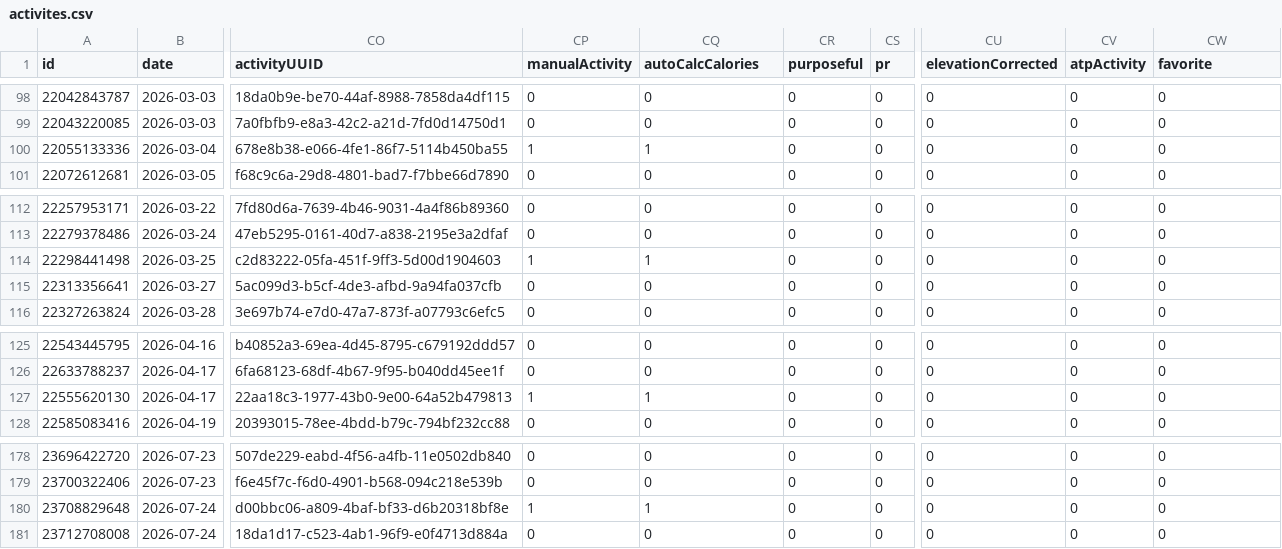
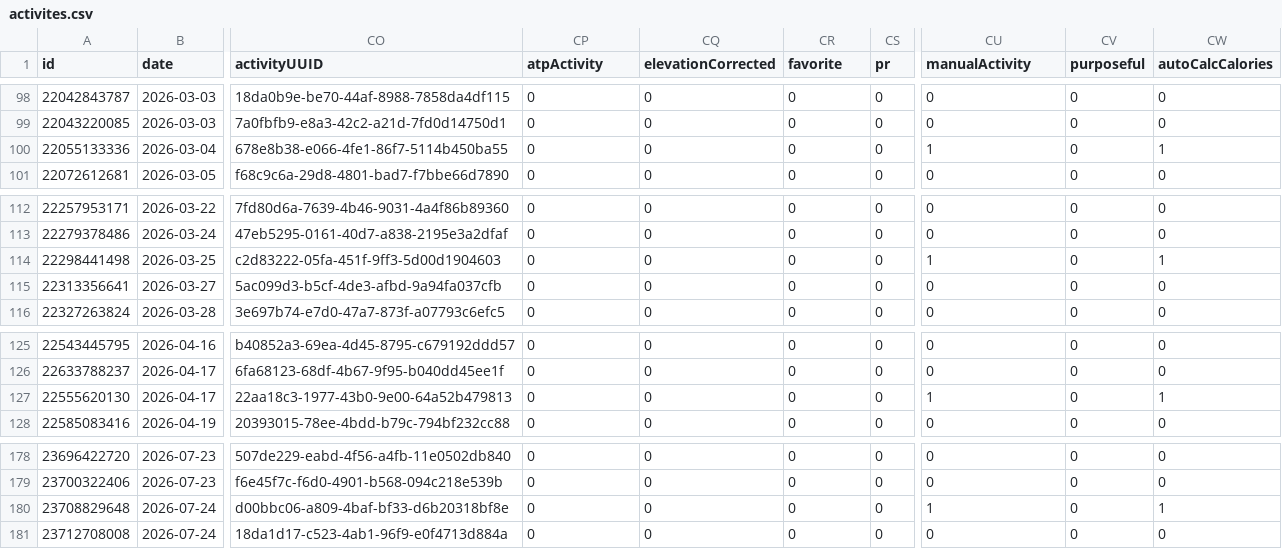
Before and after one commit to nicolasmahut-ui/garmin-data, a CSV file: activites.csv, drawn as a sheet; only a part is shown, gaps mark what is left out; the diff covers the shown part only; the diff names each change by its address in the sheet, - before the commit and + after, or states it on an @@ line.

```diff
--- a/activites.csv
+++ b/activites.csv
-CP1: manualActivity
+CP1: atpActivity
-CQ1: autoCalcCalories
+CQ1: elevationCorrected
-CR1: purposeful
+CR1: favorite
-CU1: elevationCorrected
+CU1: manualActivity
-CV1: atpActivity
+CV1: purposeful
-CW1: favorite
+CW1: autoCalcCalories
-CP100 (atpActivity): 1
+CP100 (atpActivity): 0
-CQ100 (elevationCorrected): 1
+CQ100 (elevationCorrected): 0
-CU100 (manualActivity): 0
+CU100 (manualActivity): 1
-CW100 (autoCalcCalories): 0
+CW100 (autoCalcCalories): 1
-CP114 (atpActivity): 1
+CP114 (atpActivity): 0
-CQ114 (elevationCorrected): 1
+CQ114 (elevationCorrected): 0
-CU114 (manualActivity): 0
+CU114 (manualActivity): 1
-CW114 (autoCalcCalories): 0
+CW114 (autoCalcCalories): 1
-CP127 (atpActivity): 1
+CP127 (atpActivity): 0
-CQ127 (elevationCorrected): 1
+CQ127 (elevationCorrected): 0
-CU127 (manualActivity): 0
+CU127 (manualActivity): 1
-CW127 (autoCalcCalories): 0
+CW127 (autoCalcCalories): 1
-CP180 (atpActivity): 1
+CP180 (atpActivity): 0
-CQ180 (elevationCorrected): 1
+CQ180 (elevationCorrected): 0
-CU180 (manualActivity): 0
+CU180 (manualActivity): 1
-CW180 (autoCalcCalories): 0
+CW180 (autoCalcCalories): 1
```
Also changed, not shown: 32 edited cells elsewhere in this file.
